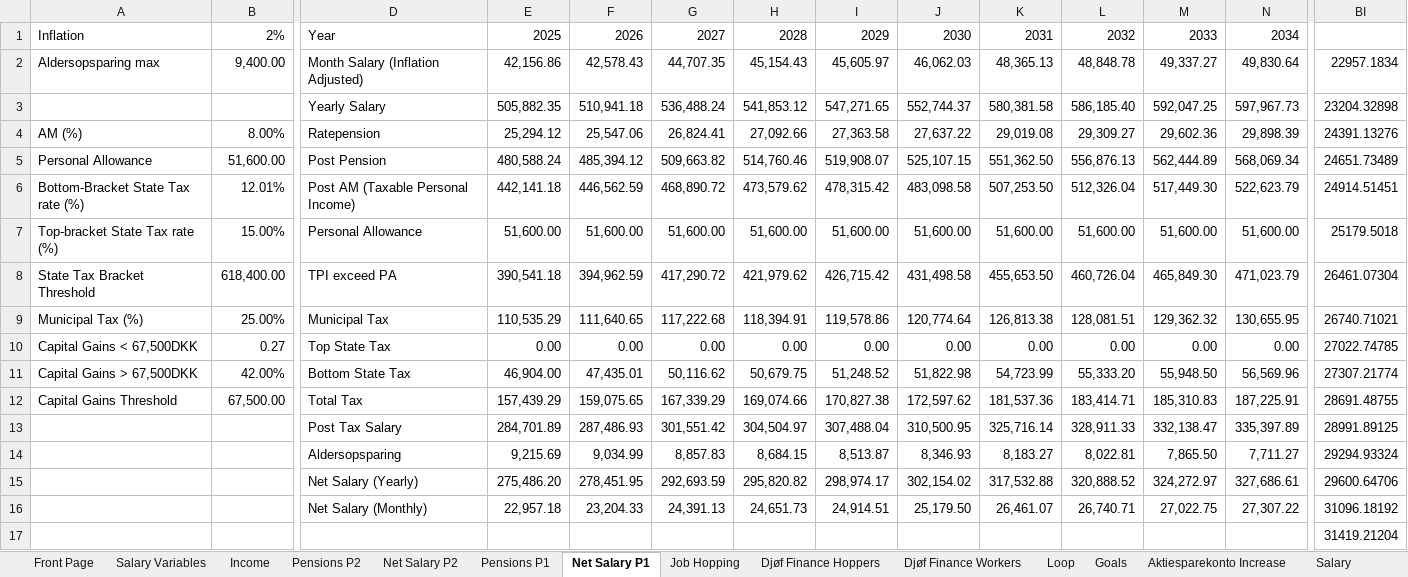
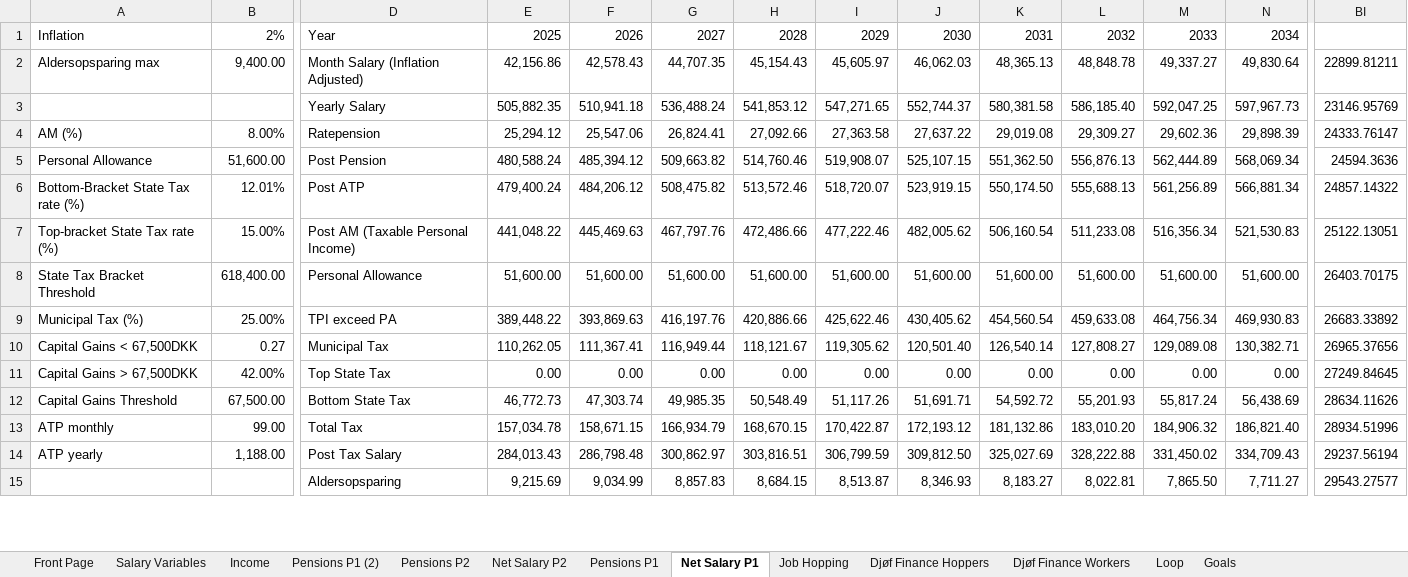
Before and after one commit to tbearlarsen/AEF_thesis_GBI, an Excel workbook: GBI Optimisation/Data/Master.xlsx, sheet Net Salary P1, drawn as a sheet; only a part is shown, gaps mark what is left out; values as stored, in another font and other column widths than the file's, no borders; removed rows and columns are numbered as before the commit, all else as after; rows hold the shown columns only; the diff covers the shown part only; the diff names each change by its address in the sheet, - before the commit and + after, or states it on an @@ line.

```diff
--- a/GBI Optimisation/Data/Master.xlsx (sheet Net Salary P1)
+++ b/GBI Optimisation/Data/Master.xlsx (sheet Net Salary P1)
+sheet tab: Pensions P1 (2)
-BI2: 22957.1834
+BI2: 22899.81211
-BI3: 23204.32898
+BI3: 23146.95769
-BI4: 24391.13276
+BI4: 24333.76147
-BI5: 24651.73489
+BI5: 24594.3636
-row 6: Bottom-Bracket State Tax rate (%) | 12.01% | Post AM (Taxable Personal Income) | 442,141.18 | 446,562.59 | 468,890.72 | 473,579.62 | 478,315.42 | 483,098.58 | 507,253.50 | 512,326.04 | 517,449.30 | 522,623.79 | 24914.51451
+row 6: Bottom-Bracket State Tax rate (%) | 12.01% | Post ATP | 479,400.24 | 484,206.12 | 508,475.82 | 513,572.46 | 518,720.07 | 523,919.15 | 550,174.50 | 555,688.13 | 561,256.89 | 566,881.34 | 24857.14322
+row 7: Top-bracket State Tax rate (%) | 15.00% | Post AM (Taxable Personal Income) | 441,048.22 | 445,469.63 | 467,797.76 | 472,486.66 | 477,222.46 | 482,005.62 | 506,160.54 | 511,233.08 | 516,356.34 | 521,530.83 | 25122.13051
-A8: Top-bracket State Tax rate (%)
+A8: State Tax Bracket Threshold
-B8: 15.00%
+B8: 618,400.00
-BI8: 25179.5018
+BI8: 26403.70175
-row 8: State Tax Bracket Threshold | 618,400.00 | TPI exceed PA | 390,541.18 | 394,962.59 | 417,290.72 | 421,979.62 | 426,715.42 | 431,498.58 | 455,653.50 | 460,726.04 | 465,849.30 | 471,023.79 | 26461.07304
-row 9: Municipal Tax (%) | 25.00% | Municipal Tax | 110,535.29 | 111,640.65 | 117,222.68 | 118,394.91 | 119,578.86 | 120,774.64 | 126,813.38 | 128,081.51 | 129,362.32 | 130,655.95 | 26740.71021
-row 10: Capital Gains < 67,500DKK | 0.27 | Top State Tax | 0.00 | 0.00 | 0.00 | 0.00 | 0.00 | 0.00 | 0.00 | 0.00 | 0.00 | 0.00 | 27022.74785
-row 11: Capital Gains > 67,500DKK | 42.00% | Bottom State Tax | 46,904.00 | 47,435.01 | 50,116.62 | 50,679.75 | 51,248.52 | 51,822.98 | 54,723.99 | 55,333.20 | 55,948.50 | 56,569.96 | 27307.21774
-row 12: Capital Gains Threshold | 67,500.00 | Total Tax | 157,439.29 | 159,075.65 | 167,339.29 | 169,074.66 | 170,827.38 | 172,597.62 | 181,537.36 | 183,414.71 | 185,310.83 | 187,225.91 | 28691.48755
-row 13:  |  | Post Tax Salary | 284,701.89 | 287,486.93 | 301,551.42 | 304,504.97 | 307,488.04 | 310,500.95 | 325,716.14 | 328,911.33 | 332,138.47 | 335,397.89 | 28991.89125
+row 9: Municipal Tax (%) | 25.00% | TPI exceed PA | 389,448.22 | 393,869.63 | 416,197.76 | 420,886.66 | 425,622.46 | 430,405.62 | 454,560.54 | 459,633.08 | 464,756.34 | 469,930.83 | 26683.33892
+row 10: Capital Gains < 67,500DKK | 0.27 | Municipal Tax | 110,262.05 | 111,367.41 | 116,949.44 | 118,121.67 | 119,305.62 | 120,501.40 | 126,540.14 | 127,808.27 | 129,089.08 | 130,382.71 | 26965.37656
+row 11: Capital Gains > 67,500DKK | 42.00% | Top State Tax | 0.00 | 0.00 | 0.00 | 0.00 | 0.00 | 0.00 | 0.00 | 0.00 | 0.00 | 0.00 | 27249.84645
+row 12: Capital Gains Threshold | 67,500.00 | Bottom State Tax | 46,772.73 | 47,303.74 | 49,985.35 | 50,548.49 | 51,117.26 | 51,691.71 | 54,592.72 | 55,201.93 | 55,817.24 | 56,438.69 | 28634.11626
+row 13: ATP monthly | 99.00 | Total Tax | 157,034.78 | 158,671.15 | 166,934.79 | 168,670.15 | 170,422.87 | 172,193.12 | 181,132.86 | 183,010.20 | 184,906.32 | 186,821.40 | 28934.51996
+row 14: ATP yearly | 1,188.00 | Post Tax Salary | 284,013.43 | 286,798.48 | 300,862.97 | 303,816.51 | 306,799.59 | 309,812.50 | 325,027.69 | 328,222.88 | 331,450.02 | 334,709.43 | 29237.56194
-BI15: 29294.93324
+BI15: 29543.27577
-row 15:  |  | Net Salary (Yearly) | 275,486.20 | 278,451.95 | 292,693.59 | 295,820.82 | 298,974.17 | 302,154.02 | 317,532.88 | 320,888.52 | 324,272.97 | 327,686.61 | 29600.64706
-row 16:  |  | Net Salary (Monthly) | 22,957.18 | 23,204.33 | 24,391.13 | 24,651.73 | 24,914.51 | 25,179.50 | 26,461.07 | 26,740.71 | 27,022.75 | 27,307.22 | 31096.18192
-row 17:  |  |  |  |  |  |  |  |  |  |  |  |  | 31419.21204
```
Also changed, not shown: 16 added rows, 14 removed rows and 15 edited cells elsewhere in this sheet, sheet Pensions P1, sheet Net Salary P2, sheet Income, sheet Wealth, sheet Salary, sheet Job Hopping, 1 more sheet, 1 other file.
